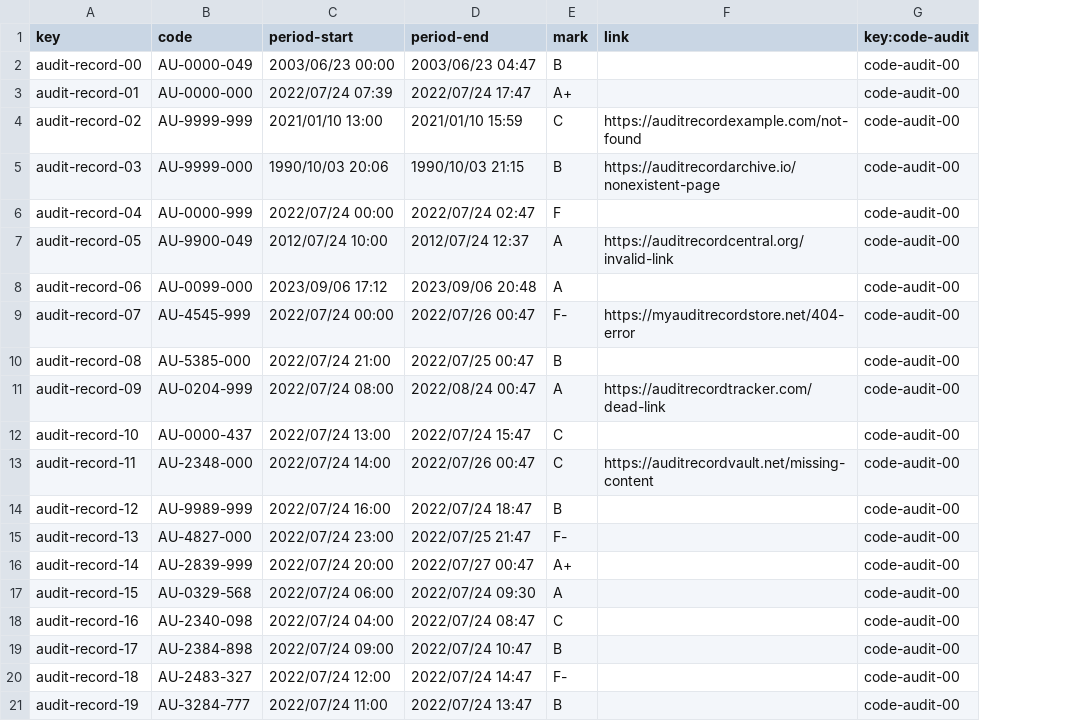
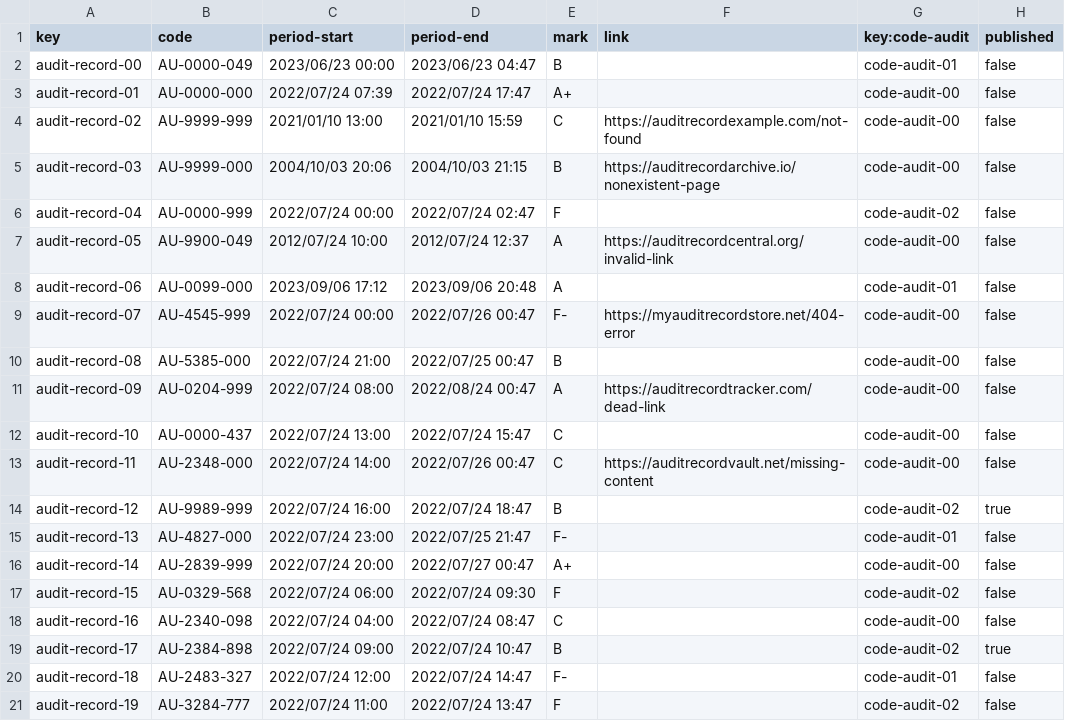
Before and after one commit to DP2-2023-2024-C1-001/Acme-SF-D04, a CSV file: src/main/webapp/WEB-INF/resources/sample-data/audit-record.csv, drawn as a sheet; the diff names each change by its address in the sheet, - before the commit and + after, or states it on an @@ line.

```diff
--- a/src/main/webapp/WEB-INF/resources/sample-data/audit-record.csv
+++ b/src/main/webapp/WEB-INF/resources/sample-data/audit-record.csv
+column H (published), rows 2-21: false | false | false | false | false | false | false | false | false | false | false | false | true | false | false | false | false | true | false | false
-C2 (period-start): 2003/06/23 00:00
+C2 (period-start): 2023/06/23 00:00
-D2 (period-end): 2003/06/23 04:47
+D2 (period-end): 2023/06/23 04:47
-G2 (key:code-audit): code-audit-00
+G2 (key:code-audit): code-audit-01
-C5 (period-start): 1990/10/03 20:06
+C5 (period-start): 2004/10/03 20:06
-D5 (period-end): 1990/10/03 21:15
+D5 (period-end): 2004/10/03 21:15
-G6 (key:code-audit): code-audit-00
+G6 (key:code-audit): code-audit-02
-G8 (key:code-audit): code-audit-00
+G8 (key:code-audit): code-audit-01
-G14 (key:code-audit): code-audit-00
+G14 (key:code-audit): code-audit-02
-G15 (key:code-audit): code-audit-00
+G15 (key:code-audit): code-audit-01
-E17 (mark): A
+E17 (mark): F
-G17 (key:code-audit): code-audit-00
+G17 (key:code-audit): code-audit-02
-G19 (key:code-audit): code-audit-00
+G19 (key:code-audit): code-audit-02
-G20 (key:code-audit): code-audit-00
+G20 (key:code-audit): code-audit-01
-E21 (mark): B
+E21 (mark): F
-G21 (key:code-audit): code-audit-00
+G21 (key:code-audit): code-audit-02
```
Also changed, not shown: 38 other files.
